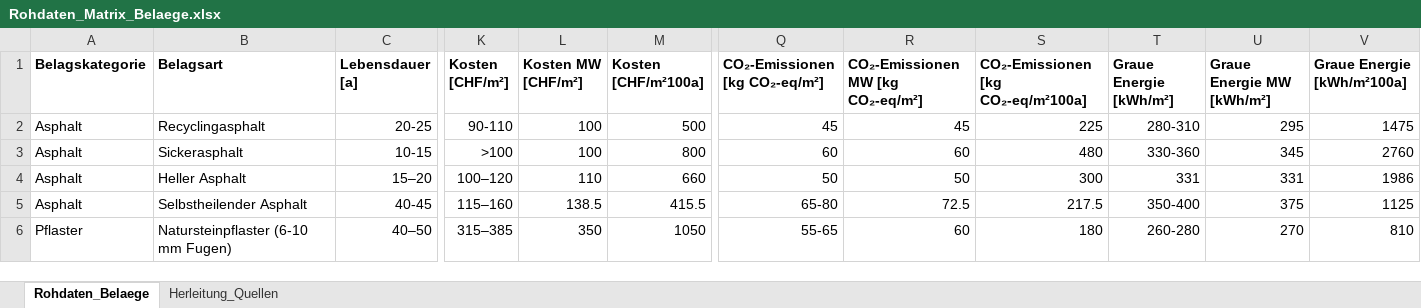
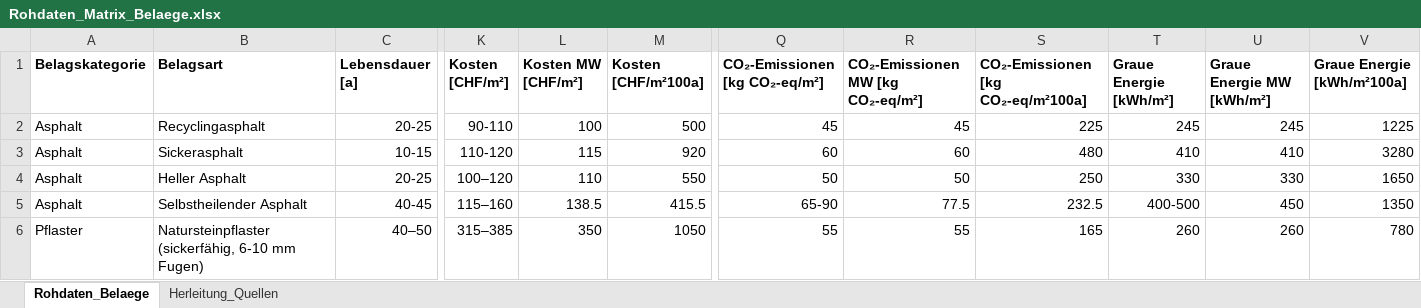
Before and after one commit to SarahTimKoko/masterthesis-ecological-engineering, an Excel workbook: 00_data_raw/Rohdaten_Matrix_Belaege.xlsx, sheet Rohdaten_Belaege, drawn as a sheet; only a part is shown, gaps mark what is left out; values as stored, in another font and other column widths than the file's, no borders; the diff covers the shown part only; the diff names each change by its address in the sheet, - before the commit and + after, or states it on an @@ line.

Commit message:
Update rawdata belaege

```diff
--- a/00_data_raw/Rohdaten_Matrix_Belaege.xlsx (sheet Rohdaten_Belaege)
+++ b/00_data_raw/Rohdaten_Matrix_Belaege.xlsx (sheet Rohdaten_Belaege)
-T2 (Graue Energie [kWh/m²]): 280-310
+T2 (Graue Energie [kWh/m²]): 245
-U2 (Graue Energie MW [kWh/m²]): 295
+U2 (Graue Energie MW [kWh/m²]): 245
-V2 (Graue Energie [kWh/m²100a]): 1475
+V2 (Graue Energie [kWh/m²100a]): 1225
-K3 (Kosten [CHF/m²]): >100
+K3 (Kosten [CHF/m²]): 110-120
-L3 (Kosten MW [CHF/m²]): 100
+L3 (Kosten MW [CHF/m²]): 115
-M3 (Kosten [CHF/m²100a]): 800
+M3 (Kosten [CHF/m²100a]): 920
-T3 (Graue Energie [kWh/m²]): 330-360
+T3 (Graue Energie [kWh/m²]): 410
-U3 (Graue Energie MW [kWh/m²]): 345
+U3 (Graue Energie MW [kWh/m²]): 410
-V3 (Graue Energie [kWh/m²100a]): 2760
+V3 (Graue Energie [kWh/m²100a]): 3280
-C4 (Lebensdauer [a]): 15–20
+C4 (Lebensdauer [a]): 20-25
-M4 (Kosten [CHF/m²100a]): 660
+M4 (Kosten [CHF/m²100a]): 550
-S4: 300
+S4: 250
-T4 (Graue Energie [kWh/m²]): 331
+T4 (Graue Energie [kWh/m²]): 330
-U4 (Graue Energie MW [kWh/m²]): 331
+U4 (Graue Energie MW [kWh/m²]): 330
-V4 (Graue Energie [kWh/m²100a]): 1986
+V4 (Graue Energie [kWh/m²100a]): 1650
-Q5 (CO₂-Emissionen [kg CO₂-eq/m²]): 65-80
+Q5 (CO₂-Emissionen [kg CO₂-eq/m²]): 65-90
-R5 (CO₂-Emissionen MW [kg CO₂-eq/m²]): 72.5
+R5 (CO₂-Emissionen MW [kg CO₂-eq/m²]): 77.5
-S5: 217.5
+S5: 232.5
-T5 (Graue Energie [kWh/m²]): 350-400
+T5 (Graue Energie [kWh/m²]): 400-500
-U5 (Graue Energie MW [kWh/m²]): 375
+U5 (Graue Energie MW [kWh/m²]): 450
-V5 (Graue Energie [kWh/m²100a]): 1125
+V5 (Graue Energie [kWh/m²100a]): 1350
-B6 (Belagsart): Natursteinpflaster (6-10 mm Fugen)
+B6 (Belagsart): Natursteinpflaster (sickerfähig, 6-10 mm Fugen)
-Q6 (CO₂-Emissionen [kg CO₂-eq/m²]): 55-65
+Q6 (CO₂-Emissionen [kg CO₂-eq/m²]): 55
-R6 (CO₂-Emissionen MW [kg CO₂-eq/m²]): 60
+R6 (CO₂-Emissionen MW [kg CO₂-eq/m²]): 55
-S6: 180
+S6: 165
-T6 (Graue Energie [kWh/m²]): 260-280
+T6 (Graue Energie [kWh/m²]): 260
-U6 (Graue Energie MW [kWh/m²]): 270
+U6 (Graue Energie MW [kWh/m²]): 260
-V6 (Graue Energie [kWh/m²100a]): 810
+V6 (Graue Energie [kWh/m²100a]): 780
```
Also changed, not shown: 64 edited cells and cell formats elsewhere in this sheet, sheet Herleitung_Quellen, 14 other files.
